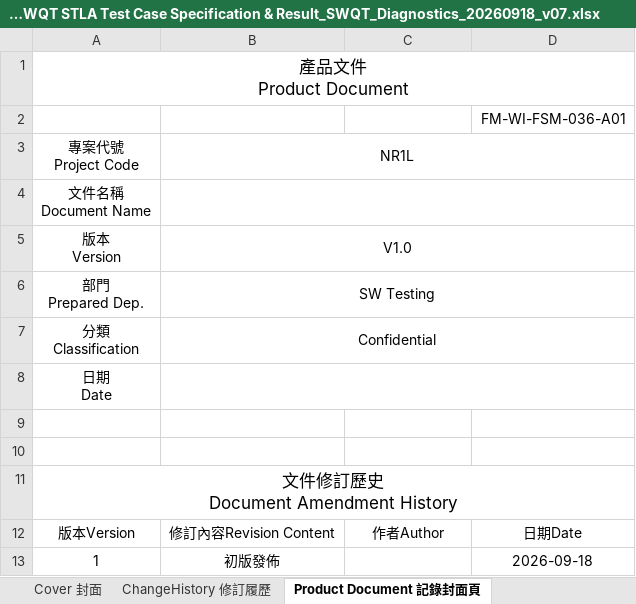
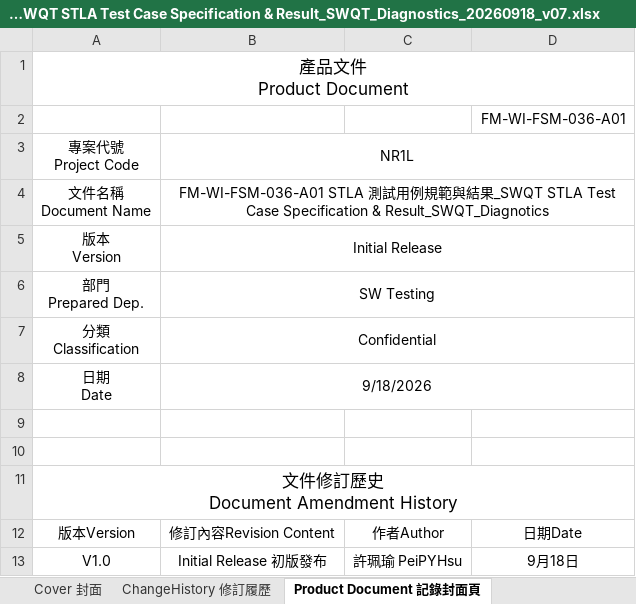
Before and after one commit to peihe07/TC_Generator, an Excel workbook: features/diagnostics/sandbox/delivery/FM-WI-FSM-036-A01 STLA 測試用例規範與結果_SWQT STLA Test Case Specification & Result_SWQT_Diagnostics_20260918_v07.xlsx, sheet Product Document 記錄封面頁, drawn as a sheet; values as stored, in another font and other column widths than the file's, no borders; charts and pictures not drawn; removed rows and columns are numbered as before the commit, all else as after; the diff names each change by its address in the sheet, - before the commit and + after, or states it on an @@ line.

```diff
--- a/features/diagnostics/sandbox/delivery/FM-WI-FSM-036-A01 STLA 測試用例規範與結果_SWQT STLA Test Case Specification & Result_SWQT_Diagnostics_20260918_v07.xlsx (sheet Product Document 記錄封面頁)
+++ b/features/diagnostics/sandbox/delivery/FM-WI-FSM-036-A01 STLA 測試用例規範與結果_SWQT STLA Test Case Specification & Result_SWQT_Diagnostics_20260918_v07.xlsx (sheet Product Document 記錄封面頁)
-B4: (empty)
+B4: FM-WI-FSM-036-A01 STLA 測試用例規範與結果_SWQT STLA Test Case Specification & Result_SWQT_Diagnotics
-B5: V1.0
+B5: Initial Release
-B8: (empty)
+B8: 9/18/2026
-row 13: 1 | 初版發佈 |  | 2026-09-18
+row 13: V1.0 | Initial Release 初版發布 | 許珮瑜 PeiPYHsu | 9月18日
```
Also changed, not shown: sheet Test Case Specification 測試用例規範, sheet Cover 封面, other sheet tabs, charts or pictures, 6 other files.
